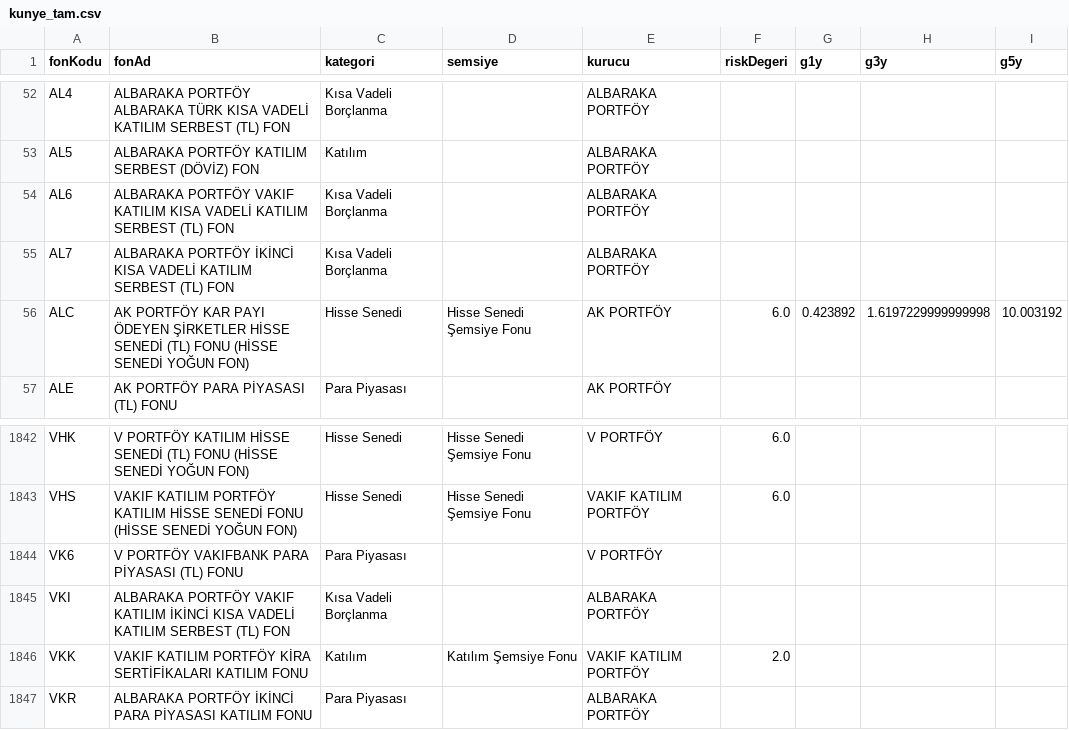
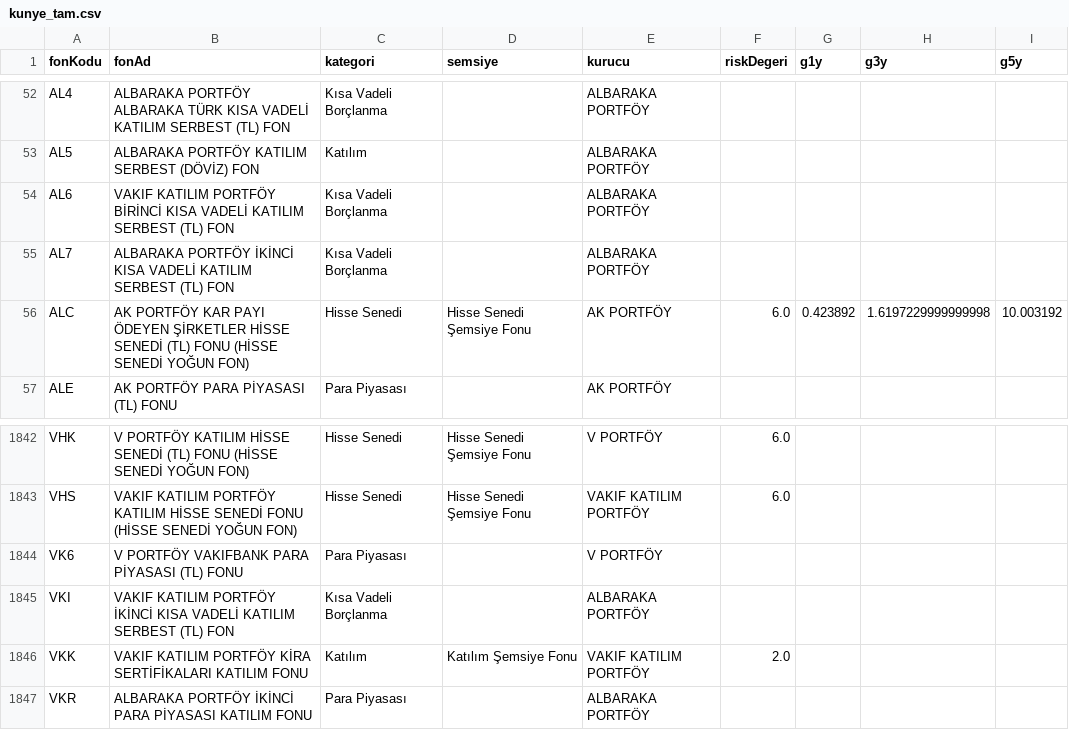
Before and after one commit to sercannnnn/fon-analiz-veri, a CSV file: veri/kunye_tam.csv, drawn as a sheet; only a part is shown, gaps mark what is left out.

Commit message:
KAP dizini ve kunye 2026-10-19

```diff
--- a/veri/kunye_tam.csv
+++ b/veri/kunye_tam.csv
@@ -53,3 +53,3 @@ AL4,ALBARAKA PORTFÖY ALBARAKA TÜRK KISA VADELİ KATILIM SERBEST (TL) FON,Kısa
 AL5,ALBARAKA PORTFÖY KATILIM SERBEST (DÖVİZ) FON,Katılım,,ALBARAKA PORTFÖY,,,,
-AL6,ALBARAKA PORTFÖY VAKIF KATILIM KISA VADELİ KATILIM SERBEST (TL) FON,Kısa Vadeli Borçlanma,,ALBARAKA PORTFÖY,,,,
+AL6,VAKIF KATILIM PORTFÖY BİRİNCİ KISA VADELİ KATILIM SERBEST (TL) FON,Kısa Vadeli Borçlanma,,ALBARAKA PORTFÖY,,,,
 AL7,ALBARAKA PORTFÖY İKİNCİ KISA VADELİ KATILIM SERBEST (TL) FON,Kısa Vadeli Borçlanma,,ALBARAKA PORTFÖY,,,,
@@ -1844,3 +1844,3 @@ VHS,VAKIF KATILIM PORTFÖY KATILIM HİSSE SENEDİ FONU (HİSSE SENEDİ YOĞUN FO
 VK6,V PORTFÖY VAKIFBANK PARA PİYASASI (TL) FONU,Para Piyasası,,V PORTFÖY,,,,
-VKI,ALBARAKA PORTFÖY VAKIF KATILIM İKİNCİ KISA VADELİ KATILIM SERBEST (TL) FON,Kısa Vadeli Borçlanma,,ALBARAKA PORTFÖY,,,,
+VKI,VAKIF KATILIM PORTFÖY İKİNCİ KISA VADELİ KATILIM SERBEST (TL) FON,Kısa Vadeli Borçlanma,,ALBARAKA PORTFÖY,,,,
 VKK,VAKIF KATILIM PORTFÖY KİRA SERTİFİKALARI KATILIM FONU,Katılım,Katılım Şemsiye Fonu,VAKIF KATILIM PORTFÖY,2.0,,,
```
Also changed, not shown: 3 other files.
